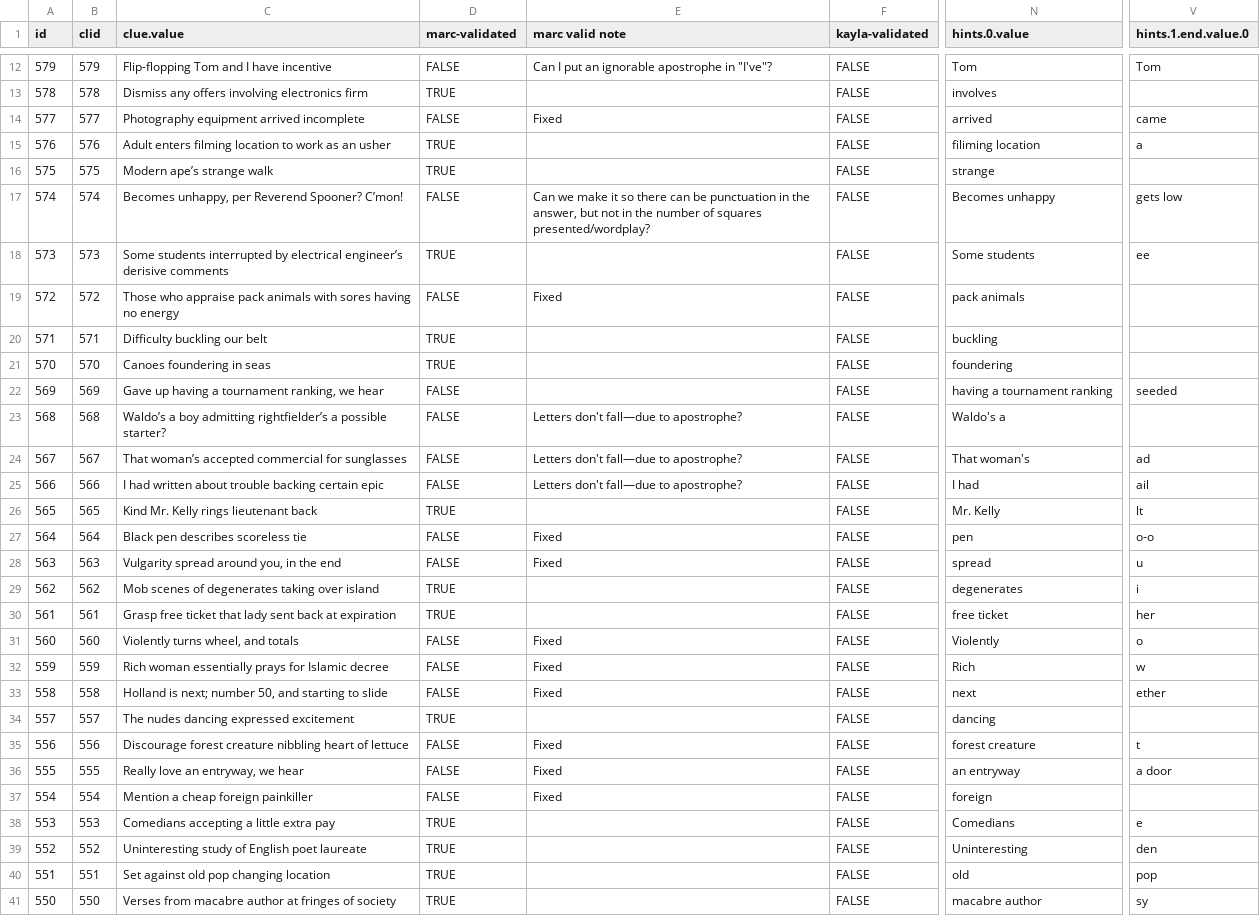
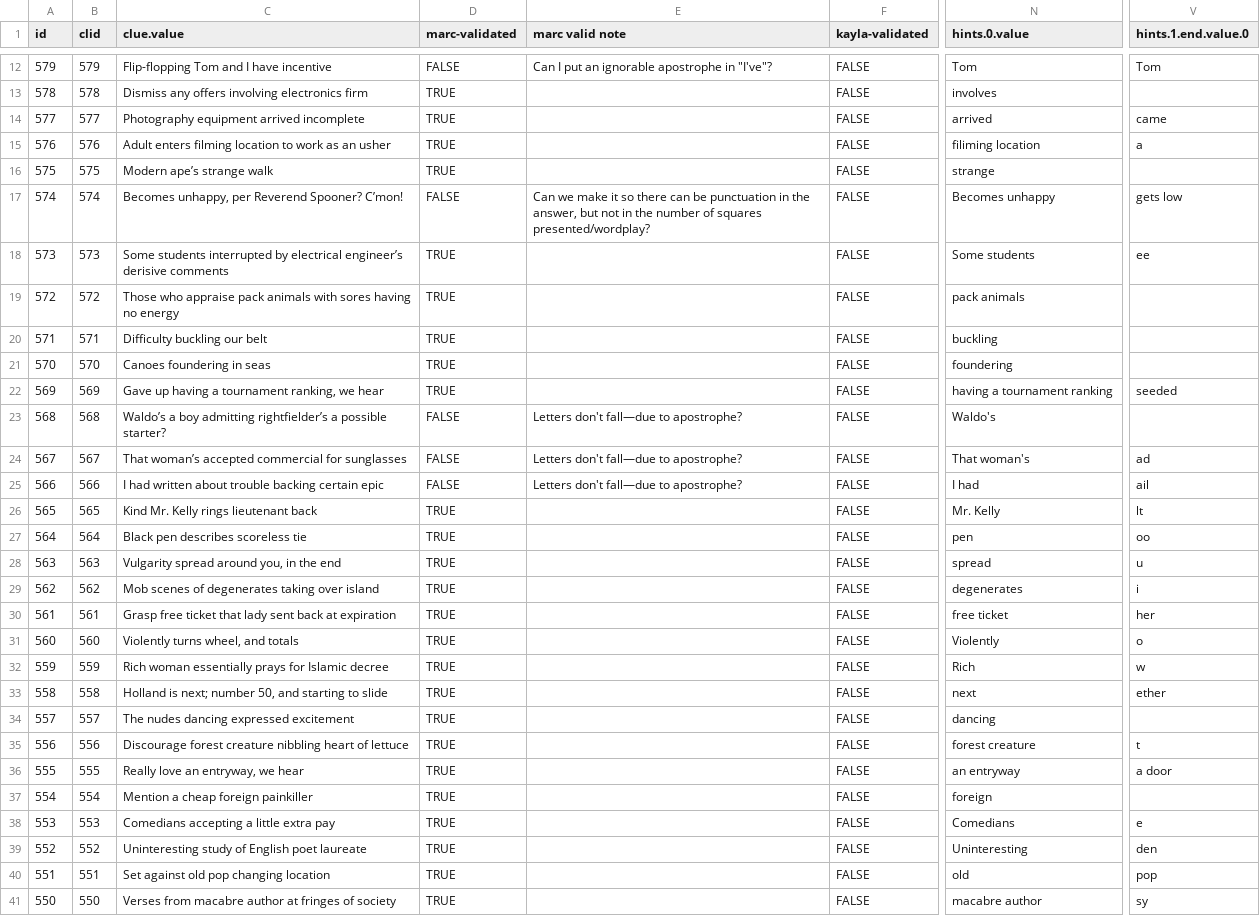
Before and after one commit to oh-kay-blanket/cryptic, a CSV file: src/assets/data/clues.csv, drawn as a sheet; only a part is shown, gaps mark what is left out; the diff covers the shown part only; the diff names each change by its address in the sheet, - before the commit and + after, or states it on an @@ line.

```diff
--- a/src/assets/data/clues.csv
+++ b/src/assets/data/clues.csv
-D14 (marc-validated): FALSE
+D14 (marc-validated): TRUE
-E14 (marc valid note): Fixed
+E14 (marc valid note): (empty)
-D19 (marc-validated): FALSE
+D19 (marc-validated): TRUE
-E19 (marc valid note): Fixed
+E19 (marc valid note): (empty)
-D22 (marc-validated): FALSE
+D22 (marc-validated): TRUE
-N23 (hints.0.value): Waldo's a
+N23 (hints.0.value): Waldo's
-D27:D28 (marc-validated): FALSE
+D27:D28 (marc-validated): TRUE
-E27:E28 (marc valid note): Fixed
+E27:E28 (marc valid note): (empty)
-V27 (hints.1.end.value.0): o-o
+V27 (hints.1.end.value.0): oo
-D31:D33 (marc-validated): FALSE
+D31:D33 (marc-validated): TRUE
-E31:E33 (marc valid note): Fixed
+E31:E33 (marc valid note): (empty)
-D35:D37 (marc-validated): FALSE
+D35:D37 (marc-validated): TRUE
-E35:E37 (marc valid note): Fixed
+E35:E37 (marc valid note): (empty)
```
Also changed, not shown: 32 edited cells elsewhere in this file, 5 other files.
